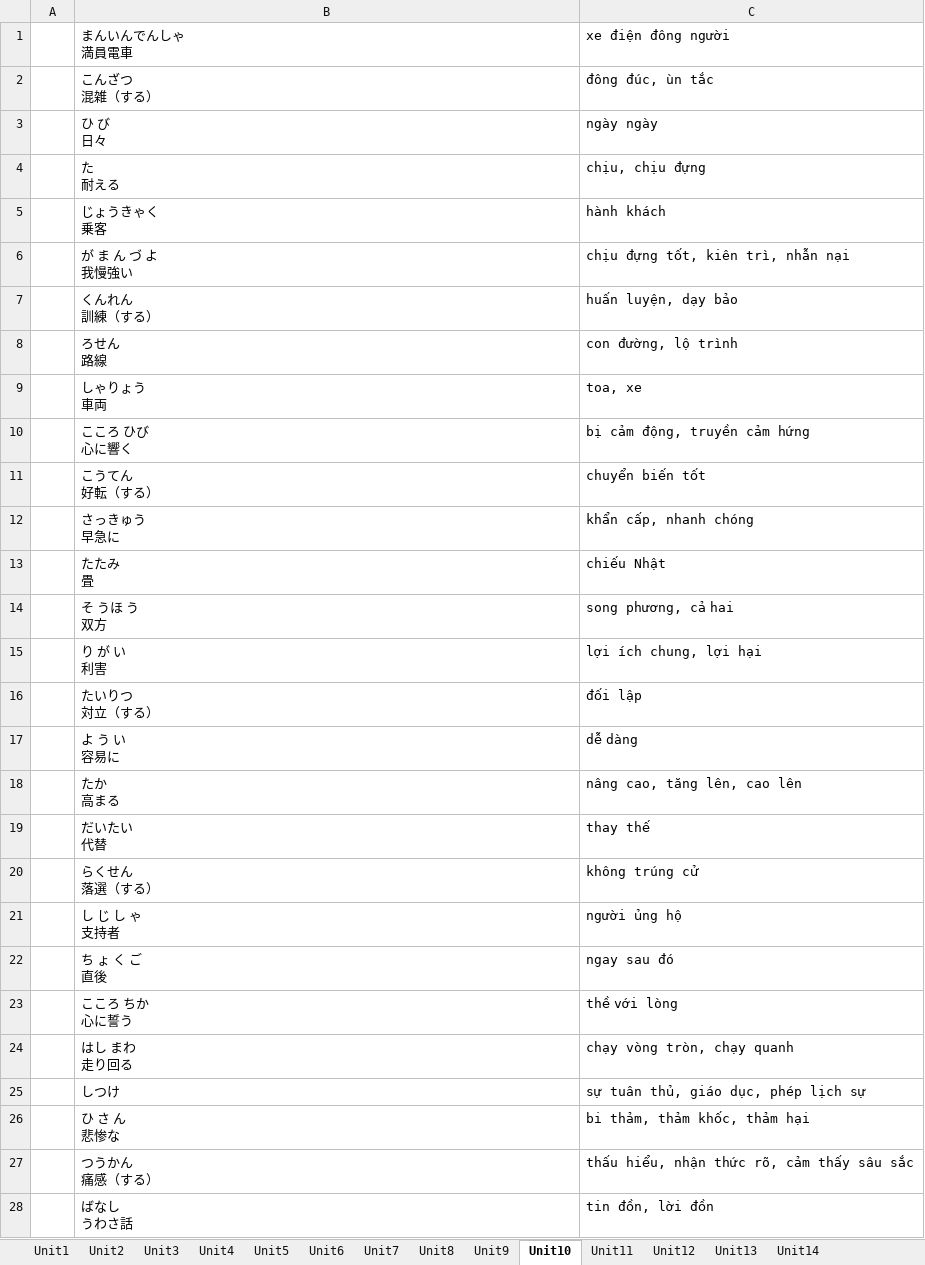
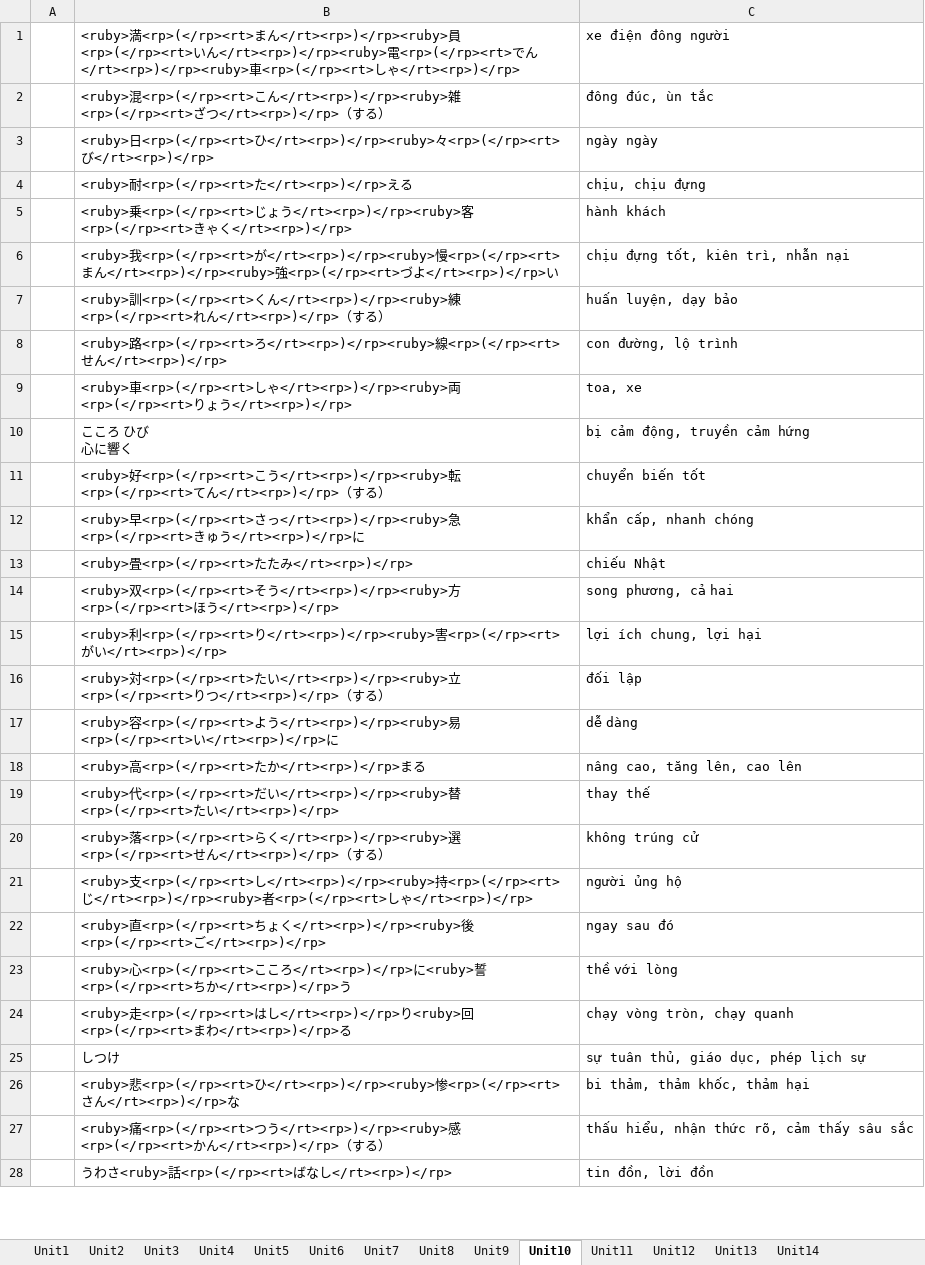
Before and after one commit to tndinhtrieu/uploadfile, an Excel workbook: N2V_wordlist-converted.xlsx, sheet Unit10, drawn as a sheet; only a part is shown; values as stored, in another font and other column widths than the file's, no borders; ↵ is a line break in a cell; the diff covers the shown part only; the diff names each change by its address in the sheet, - before the commit and + after, or states it on an @@ line.

```diff
--- a/N2V_wordlist-converted.xlsx (sheet Unit10)
+++ b/N2V_wordlist-converted.xlsx (sheet Unit10)
-B1: まんいんでんしゃ ↵ 満員電車
+B1: <ruby>満<rp>(</rp><rt>まん</rt><rp>)</rp><ruby>員<rp>(</rp><rt>いん</rt><rp>)</rp><ruby>電<rp>(</rp><rt>でん</rt><rp>)</rp><ruby>車<rp>(</rp><rt>しゃ</rt><rp>)</rp>
-B2: こんざつ ↵ 混雑（する）
+B2: <ruby>混<rp>(</rp><rt>こん</rt><rp>)</rp><ruby>雑<rp>(</rp><rt>ざつ</rt><rp>)</rp>（する）
-B3: ひ び ↵ 日々
+B3: <ruby>日<rp>(</rp><rt>ひ</rt><rp>)</rp><ruby>々<rp>(</rp><rt>び</rt><rp>)</rp>
-B4: た ↵ 耐える
+B4: <ruby>耐<rp>(</rp><rt>た</rt><rp>)</rp>える
-B5: じょうきゃく ↵ 乗客
+B5: <ruby>乗<rp>(</rp><rt>じょう</rt><rp>)</rp><ruby>客<rp>(</rp><rt>きゃく</rt><rp>)</rp>
-B6: が ま ん づ よ ↵ 我慢強い
+B6: <ruby>我<rp>(</rp><rt>が</rt><rp>)</rp><ruby>慢<rp>(</rp><rt>まん</rt><rp>)</rp><ruby>強<rp>(</rp><rt>づよ</rt><rp>)</rp>い
-B7: くんれん ↵ 訓練（する）
+B7: <ruby>訓<rp>(</rp><rt>くん</rt><rp>)</rp><ruby>練<rp>(</rp><rt>れん</rt><rp>)</rp>（する）
-B8: ろせん ↵ 路線
+B8: <ruby>路<rp>(</rp><rt>ろ</rt><rp>)</rp><ruby>線<rp>(</rp><rt>せん</rt><rp>)</rp>
-B9: しゃりょう ↵ 車両
+B9: <ruby>車<rp>(</rp><rt>しゃ</rt><rp>)</rp><ruby>両<rp>(</rp><rt>りょう</rt><rp>)</rp>
-B11: こうてん ↵ 好転（する）
+B11: <ruby>好<rp>(</rp><rt>こう</rt><rp>)</rp><ruby>転<rp>(</rp><rt>てん</rt><rp>)</rp>（する）
-B12: さっきゅう ↵ 早急に
+B12: <ruby>早<rp>(</rp><rt>さっ</rt><rp>)</rp><ruby>急<rp>(</rp><rt>きゅう</rt><rp>)</rp>に
-B13: たたみ ↵ 畳
+B13: <ruby>畳<rp>(</rp><rt>たたみ</rt><rp>)</rp>
-B14: そ うほ う ↵ 双方
+B14: <ruby>双<rp>(</rp><rt>そう</rt><rp>)</rp><ruby>方<rp>(</rp><rt>ほう</rt><rp>)</rp>
-B15: り が い ↵ 利害
+B15: <ruby>利<rp>(</rp><rt>り</rt><rp>)</rp><ruby>害<rp>(</rp><rt>がい</rt><rp>)</rp>
-B16: たいりつ ↵ 対立（する）
+B16: <ruby>対<rp>(</rp><rt>たい</rt><rp>)</rp><ruby>立<rp>(</rp><rt>りつ</rt><rp>)</rp>（する）
-B17: よ う い ↵ 容易に
+B17: <ruby>容<rp>(</rp><rt>よう</rt><rp>)</rp><ruby>易<rp>(</rp><rt>い</rt><rp>)</rp>に
-B18: たか ↵ 高まる
+B18: <ruby>高<rp>(</rp><rt>たか</rt><rp>)</rp>まる
-B19: だいたい ↵ 代替
+B19: <ruby>代<rp>(</rp><rt>だい</rt><rp>)</rp><ruby>替<rp>(</rp><rt>たい</rt><rp>)</rp>
-B20: らくせん ↵ 落選（する）
+B20: <ruby>落<rp>(</rp><rt>らく</rt><rp>)</rp><ruby>選<rp>(</rp><rt>せん</rt><rp>)</rp>（する）
-B21: し じ し ゃ ↵ 支持者
+B21: <ruby>支<rp>(</rp><rt>し</rt><rp>)</rp><ruby>持<rp>(</rp><rt>じ</rt><rp>)</rp><ruby>者<rp>(</rp><rt>しゃ</rt><rp>)</rp>
-B22: ち ょ く ご ↵ 直後
+B22: <ruby>直<rp>(</rp><rt>ちょく</rt><rp>)</rp><ruby>後<rp>(</rp><rt>ご</rt><rp>)</rp>
-B23: こころ ちか ↵ 心に誓う
+B23: <ruby>心<rp>(</rp><rt>こころ</rt><rp>)</rp>に<ruby>誓<rp>(</rp><rt>ちか</rt><rp>)</rp>う
-B24: はし まわ ↵ 走り回る
+B24: <ruby>走<rp>(</rp><rt>はし</rt><rp>)</rp>り<ruby>回<rp>(</rp><rt>まわ</rt><rp>)</rp>る
-B26: ひ さ ん ↵ 悲惨な
+B26: <ruby>悲<rp>(</rp><rt>ひ</rt><rp>)</rp><ruby>惨<rp>(</rp><rt>さん</rt><rp>)</rp>な
-B27: つうかん ↵ 痛感（する）
+B27: <ruby>痛<rp>(</rp><rt>つう</rt><rp>)</rp><ruby>感<rp>(</rp><rt>かん</rt><rp>)</rp>（する）
-B28: ばなし ↵ うわさ話
+B28: うわさ<ruby>話<rp>(</rp><rt>ばなし</rt><rp>)</rp>
```
Also changed, not shown: 25 edited cells elsewhere in this sheet, 1 other file.
